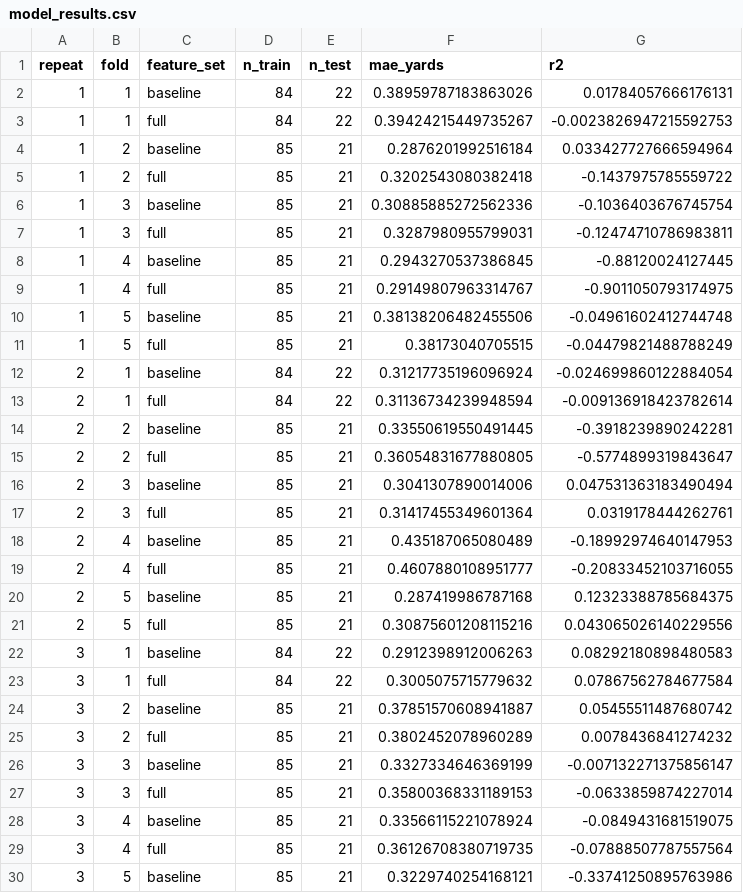
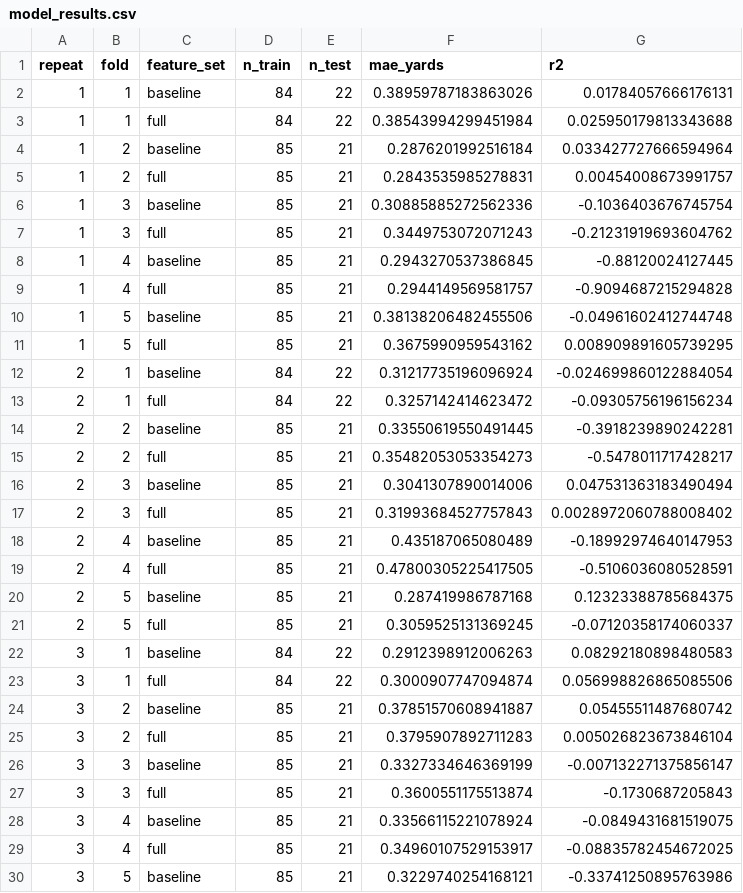
Before and after one commit to LeoLobo9906/NFL-Big-Data-Bowl-2026, a CSV file: outputs/tables/model_results.csv, drawn as a sheet; only a part is shown; the diff covers the shown part only.

```diff
--- a/outputs/tables/model_results.csv
+++ b/outputs/tables/model_results.csv
@@ -2,29 +2,29 @@ repeat,fold,feature_set,n_train,n_test,mae_yards,r2
 1,1,baseline,84,22,0.38959787183863026,0.01784057666176131
-1,1,full,84,22,0.39424215449735267,-0.0023826947215592753
+1,1,full,84,22,0.38543994299451984,0.025950179813343688
 1,2,baseline,85,21,0.2876201992516184,0.033427727666594964
-1,2,full,85,21,0.3202543080382418,-0.1437975785559722
+1,2,full,85,21,0.2843535985278831,0.00454008673991757
 1,3,baseline,85,21,0.30885885272562336,-0.1036403676745754
-1,3,full,85,21,0.3287980955799031,-0.12474710786983811
+1,3,full,85,21,0.3449753072071243,-0.21231919693604762
 1,4,baseline,85,21,0.2943270537386845,-0.88120024127445
-1,4,full,85,21,0.29149807963314767,-0.9011050793174975
+1,4,full,85,21,0.2944149569581757,-0.9094687215294828
 1,5,baseline,85,21,0.38138206482455506,-0.04961602412744748
-1,5,full,85,21,0.38173040705515,-0.04479821488788249
+1,5,full,85,21,0.3675990959543162,0.008909891605739295
 2,1,baseline,84,22,0.31217735196096924,-0.024699860122884054
-2,1,full,84,22,0.31136734239948594,-0.009136918423782614
+2,1,full,84,22,0.3257142414623472,-0.09305756196156234
 2,2,baseline,85,21,0.33550619550491445,-0.3918239890242281
-2,2,full,85,21,0.36054831677880805,-0.5774899319843647
+2,2,full,85,21,0.35482053053354273,-0.5478011717428217
 2,3,baseline,85,21,0.3041307890014006,0.047531363183490494
-2,3,full,85,21,0.31417455349601364,0.0319178444262761
+2,3,full,85,21,0.31993684527757843,0.0028972060788008402
 2,4,baseline,85,21,0.435187065080489,-0.18992974640147953
-2,4,full,85,21,0.4607880108951777,-0.20833452103716055
+2,4,full,85,21,0.47800305225417505,-0.5106036080528591
 2,5,baseline,85,21,0.287419986787168,0.12323388785684375
-2,5,full,85,21,0.30875601208115216,0.043065026140229556
+2,5,full,85,21,0.3059525131369245,-0.07120358174060337
 3,1,baseline,84,22,0.2912398912006263,0.08292180898480583
-3,1,full,84,22,0.3005075715779632,0.07867562784677584
+3,1,full,84,22,0.3000907747094874,0.056998826865085506
 3,2,baseline,85,21,0.37851570608941887,0.05455511487680742
-3,2,full,85,21,0.3802452078960289,0.0078436841274232
+3,2,full,85,21,0.3795907892711283,0.005026823673846104
 3,3,baseline,85,21,0.3327334646369199,-0.007132271375856147
-3,3,full,85,21,0.35800368331189153,-0.0633859874227014
+3,3,full,85,21,0.3600551175513874,-0.1730687205843
 3,4,baseline,85,21,0.33566115221078924,-0.0849431681519075
-3,4,full,85,21,0.36126708380719735,-0.07888507787557564
+3,4,full,85,21,0.34960107529153917,-0.08835782454672025
 3,5,baseline,85,21,0.3229740254168121,-0.33741250895763986
```
Also changed, not shown: 22 edited cells elsewhere in this file, outputs/tables/feature_weights.csv, outputs/tables/player_metrics.csv, 3 other files.
